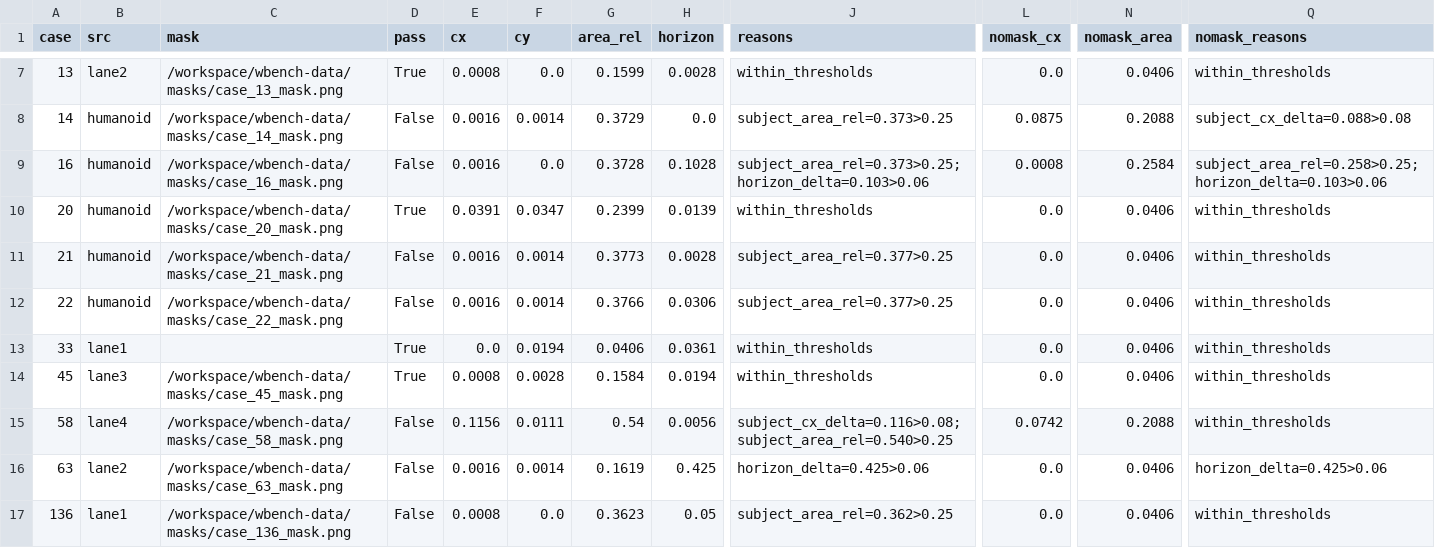
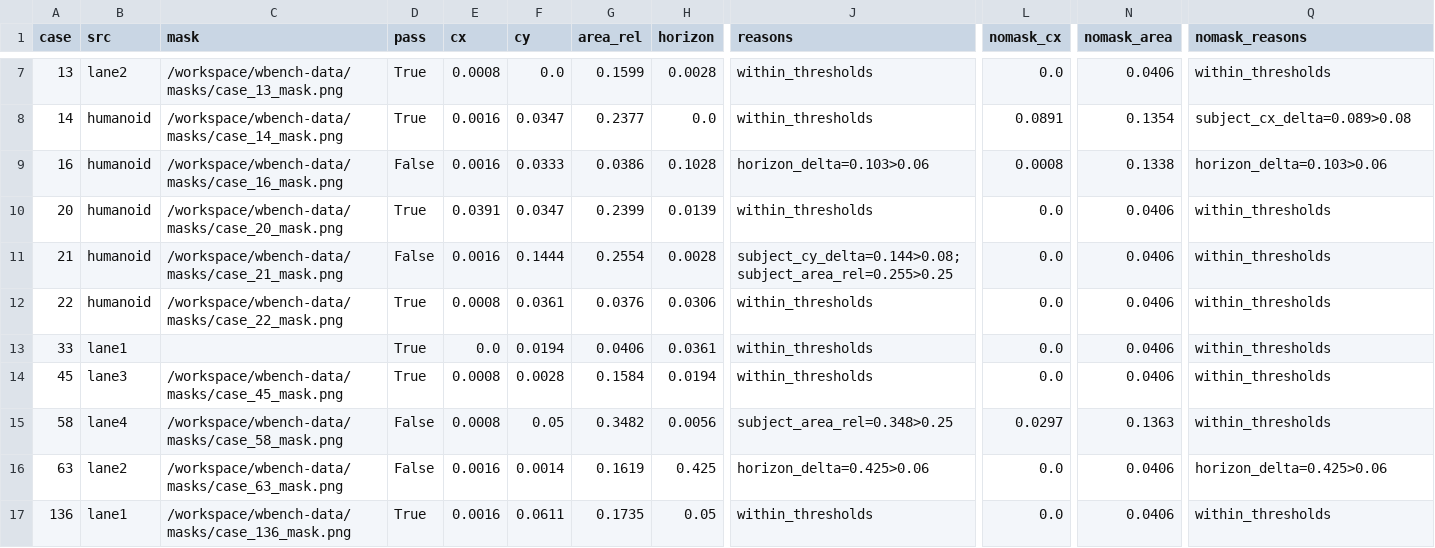
Before and after one commit to oricter/wbench20-review-20261027, a TSV file: qc/composition_gate_all20_rerun_20261027.tsv, drawn as a sheet; only a part is shown, gaps mark what is left out; the diff covers the shown part only; the diff names each change by its address in the sheet, - before the commit and + after, or states it on an @@ line.

Commit message:
fix(#3): composition PASS + opening-lock re-record; re-audit all20
Camera dist=4.15, hurdles shifted right ~3m; composition_gate narrow-column
recovery for standing-person over-seg. #3 cx/cy/area/horizon/upper_fill PASS;
opening-lock mae=1.3653. All20 re-run: PASS 10 / FAIL 10; refresh badges/TSV/queue.

```diff
--- a/qc/composition_gate_all20_rerun_20261027.tsv
+++ b/qc/composition_gate_all20_rerun_20261027.tsv
-D8 (pass): False
+D8 (pass): True
-F8 (cy): 0.0014
+F8 (cy): 0.0347
-G8 (area_rel): 0.3729
+G8 (area_rel): 0.2377
-J8 (reasons): subject_area_rel=0.373>0.25
+J8 (reasons): within_thresholds
-L8 (nomask_cx): 0.0875
+L8 (nomask_cx): 0.0891
-N8 (nomask_area): 0.2088
+N8 (nomask_area): 0.1354
-Q8 (nomask_reasons): subject_cx_delta=0.088>0.08
+Q8 (nomask_reasons): subject_cx_delta=0.089>0.08
-F9 (cy): 0.0
+F9 (cy): 0.0333
-G9 (area_rel): 0.3728
+G9 (area_rel): 0.0386
-J9 (reasons): subject_area_rel=0.373>0.25;horizon_delta=0.103>0.06
+J9 (reasons): horizon_delta=0.103>0.06
-N9 (nomask_area): 0.2584
+N9 (nomask_area): 0.1338
-Q9 (nomask_reasons): subject_area_rel=0.258>0.25;horizon_delta=0.103>0.06
+Q9 (nomask_reasons): horizon_delta=0.103>0.06
-F11 (cy): 0.0014
+F11 (cy): 0.1444
-G11 (area_rel): 0.3773
+G11 (area_rel): 0.2554
-J11 (reasons): subject_area_rel=0.377>0.25
+J11 (reasons): subject_cy_delta=0.144>0.08;subject_area_rel=0.255>0.25
-D12 (pass): False
+D12 (pass): True
-E12 (cx): 0.0016
+E12 (cx): 0.0008
-F12 (cy): 0.0014
+F12 (cy): 0.0361
-G12 (area_rel): 0.3766
+G12 (area_rel): 0.0376
-J12 (reasons): subject_area_rel=0.377>0.25
+J12 (reasons): within_thresholds
-E15 (cx): 0.1156
+E15 (cx): 0.0008
-F15 (cy): 0.0111
+F15 (cy): 0.05
-G15 (area_rel): 0.54
+G15 (area_rel): 0.3482
-J15 (reasons): subject_cx_delta=0.116>0.08;subject_area_rel=0.540>0.25
+J15 (reasons): subject_area_rel=0.348>0.25
-L15 (nomask_cx): 0.0742
+L15 (nomask_cx): 0.0297
-N15 (nomask_area): 0.2088
+N15 (nomask_area): 0.1363
-D17 (pass): False
+D17 (pass): True
-E17 (cx): 0.0008
+E17 (cx): 0.0016
-F17 (cy): 0.0
+F17 (cy): 0.0611
-G17 (area_rel): 0.3623
+G17 (area_rel): 0.1735
-J17 (reasons): subject_area_rel=0.362>0.25
+J17 (reasons): within_thresholds
```
Also changed, not shown: 40 edited cells elsewhere in this file, 10 other files.
